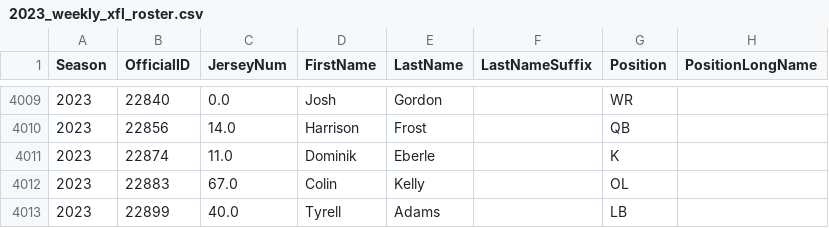
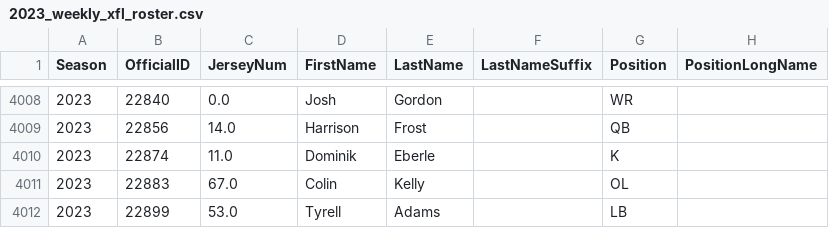
Before and after one commit to armstjc/xfl-2023-data-repository, a CSV file: rosters/weekly_rosters/2023_weekly_xfl_roster.csv, drawn as a sheet; only a part is shown, gaps mark what is left out; addresses are those after the commit; the diff covers the shown part only; the diff names each change by its address in the sheet, - before the commit and + after, or states it on an @@ line.

```diff
--- a/rosters/weekly_rosters/2023_weekly_xfl_roster.csv
+++ b/rosters/weekly_rosters/2023_weekly_xfl_roster.csv
-C4012 (JerseyNum): 40.0
+C4012 (JerseyNum): 53.0
```
Also changed, not shown: 1 removed row and 11 edited cells elsewhere in this file, rosters/2023_xfl_roster.csv, rosters/weekly_rosters/csv/2023_8_xfl_roster.csv, 5 other files.
